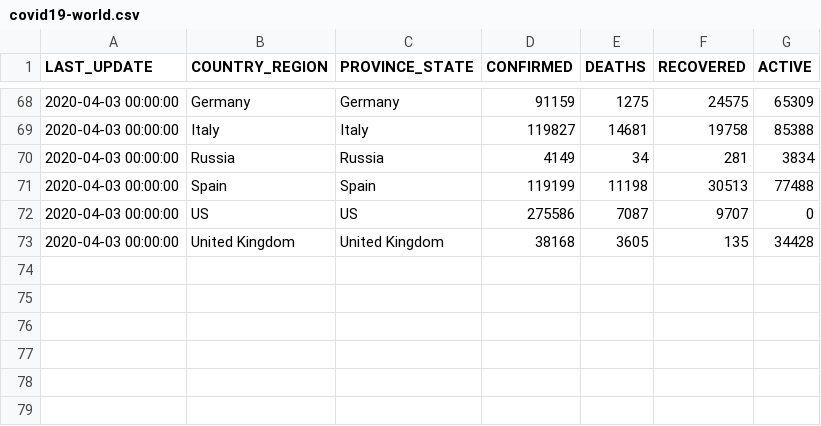
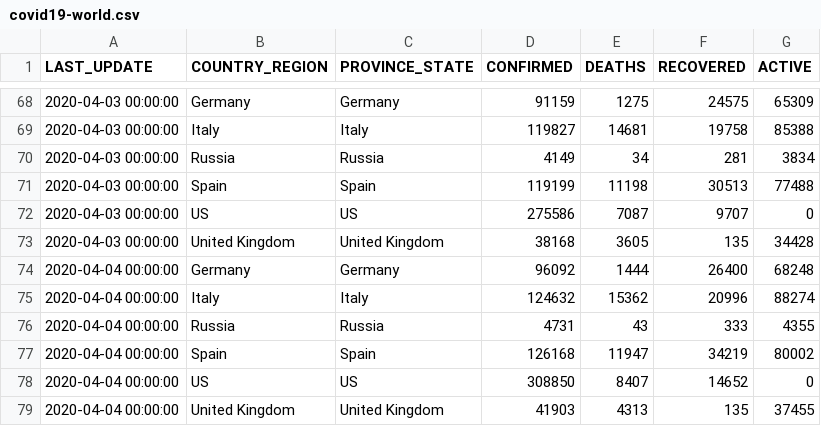
Before and after one commit to pavelfomin/COVID-19, a CSV file: aggregated/covid19-world.csv, drawn as a sheet; only a part is shown, gaps mark what is left out.

```diff
--- a/aggregated/covid19-world.csv
+++ b/aggregated/covid19-world.csv
@@ -73 +73,7 @@
 "2020-04-03 00:00:00","United Kingdom","United Kingdom","38168","3605","135","34428"
+"2020-04-04 00:00:00","Germany","Germany","96092","1444","26400","68248"
+"2020-04-04 00:00:00","Italy","Italy","124632","15362","20996","88274"
+"2020-04-04 00:00:00","Russia","Russia","4731","43","333","4355"
+"2020-04-04 00:00:00","Spain","Spain","126168","11947","34219","80002"
+"2020-04-04 00:00:00","US","US","308850","8407","14652","0"
+"2020-04-04 00:00:00","United Kingdom","United Kingdom","41903","4313","135","37455"
```
Also changed, not shown: aggregated/covid19-us.csv, 2 other files.
